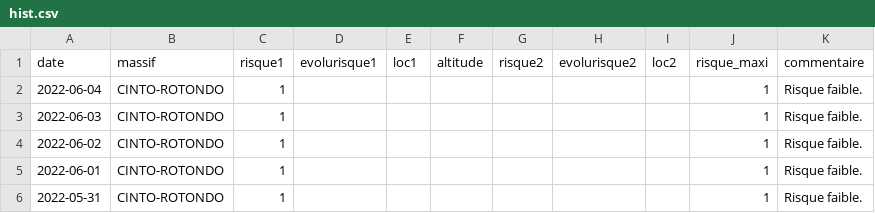
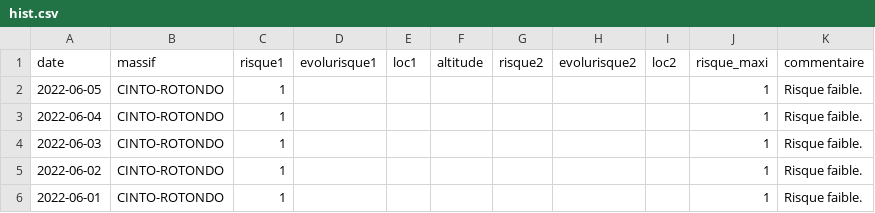
Before and after one commit to qloridant/meteofrance_bra_hist, a CSV file: src/data/CINTO-ROTONDO/hist.csv, drawn as a sheet; only a part is shown; the shorter side is filled out with more unchanged rows; the diff names each change by its address in the sheet, - before the commit and + after, or states it on an @@ line.

Commit message:
Daily automatic file update

```diff
--- a/src/data/CINTO-ROTONDO/hist.csv
+++ b/src/data/CINTO-ROTONDO/hist.csv
+row 2: 2022-06-05 | CINTO-ROTONDO | 1 |  |  |  |  |  |  | 1 | Risque faible.
```
